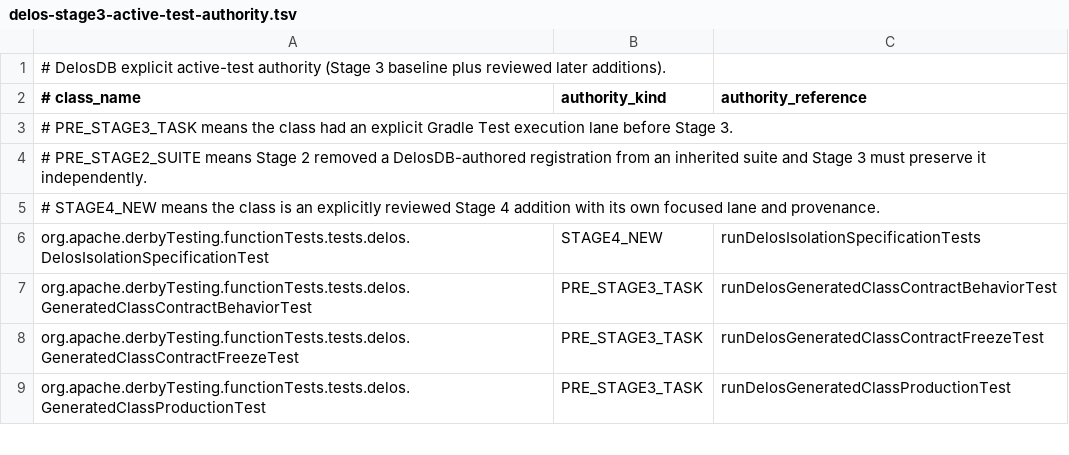
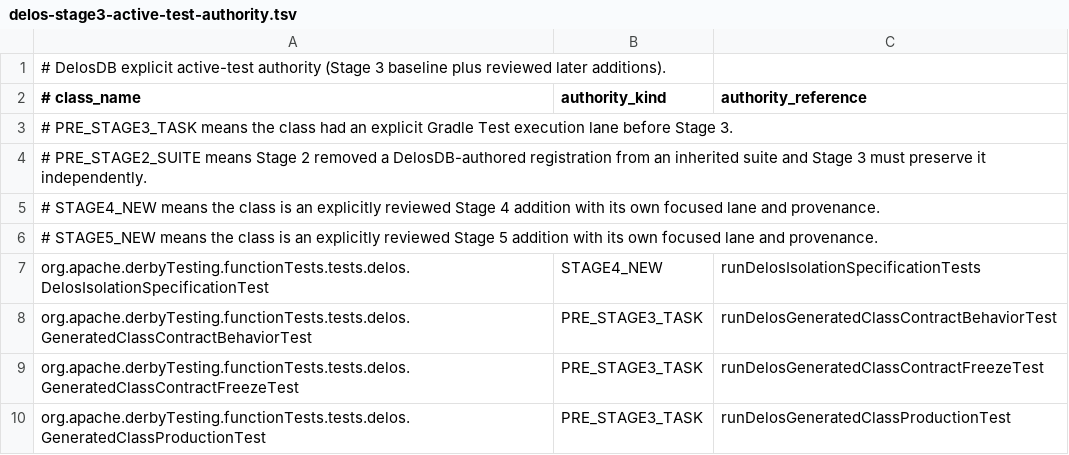
Before and after one commit to ggeorg/delosdb, a TSV file: gradle/testing/delos-stage3-active-test-authority.tsv, drawn as a sheet; only a part is shown.

Commit message:
Allow reviewed Stage 5 tests in active authority

```diff
--- a/gradle/testing/delos-stage3-active-test-authority.tsv
+++ b/gradle/testing/delos-stage3-active-test-authority.tsv
@@ -5,2 +5,3 @@
 # STAGE4_NEW means the class is an explicitly reviewed Stage 4 addition with its own focused lane and provenance.
+# STAGE5_NEW means the class is an explicitly reviewed Stage 5 addition with its own focused lane and provenance.
 org.apache.derbyTesting.functionTests.tests.delos.DelosIsolationSpecificationTest	STAGE4_NEW	runDelosIsolationSpecificationTests
```
Also changed, not shown: 1 other file.
